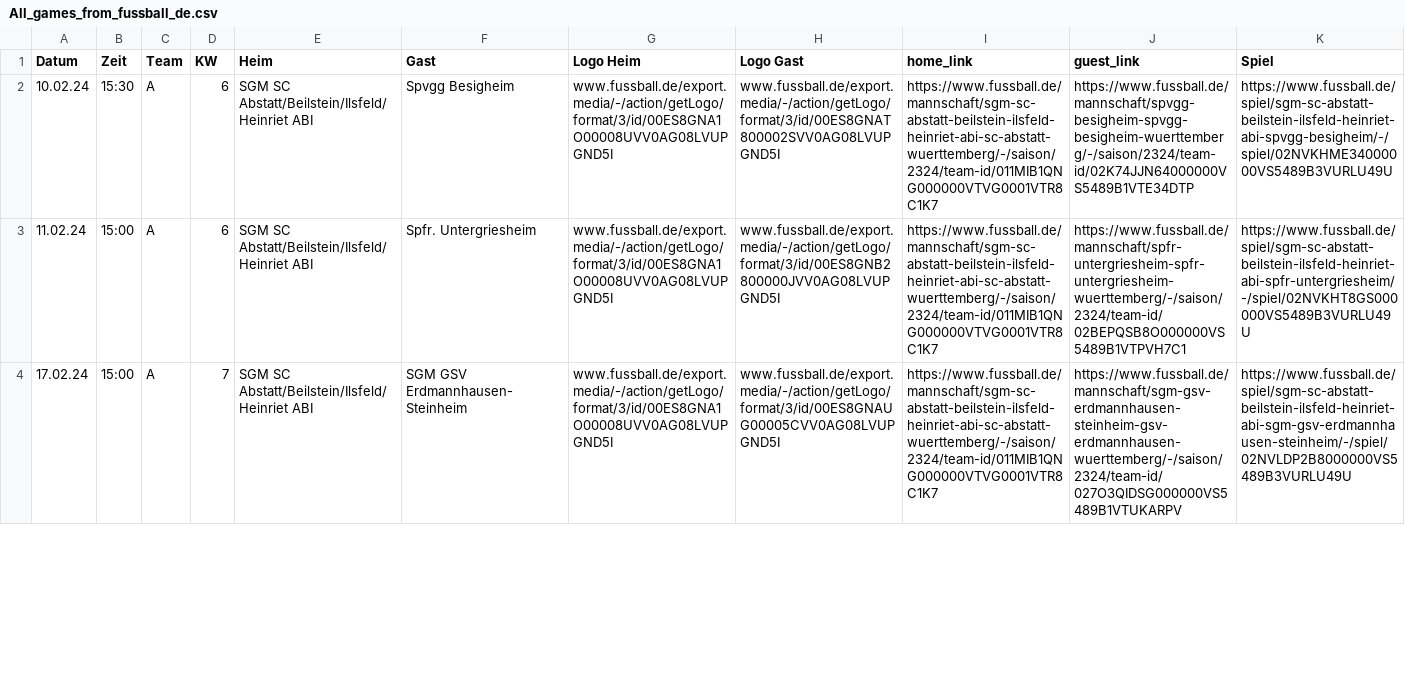
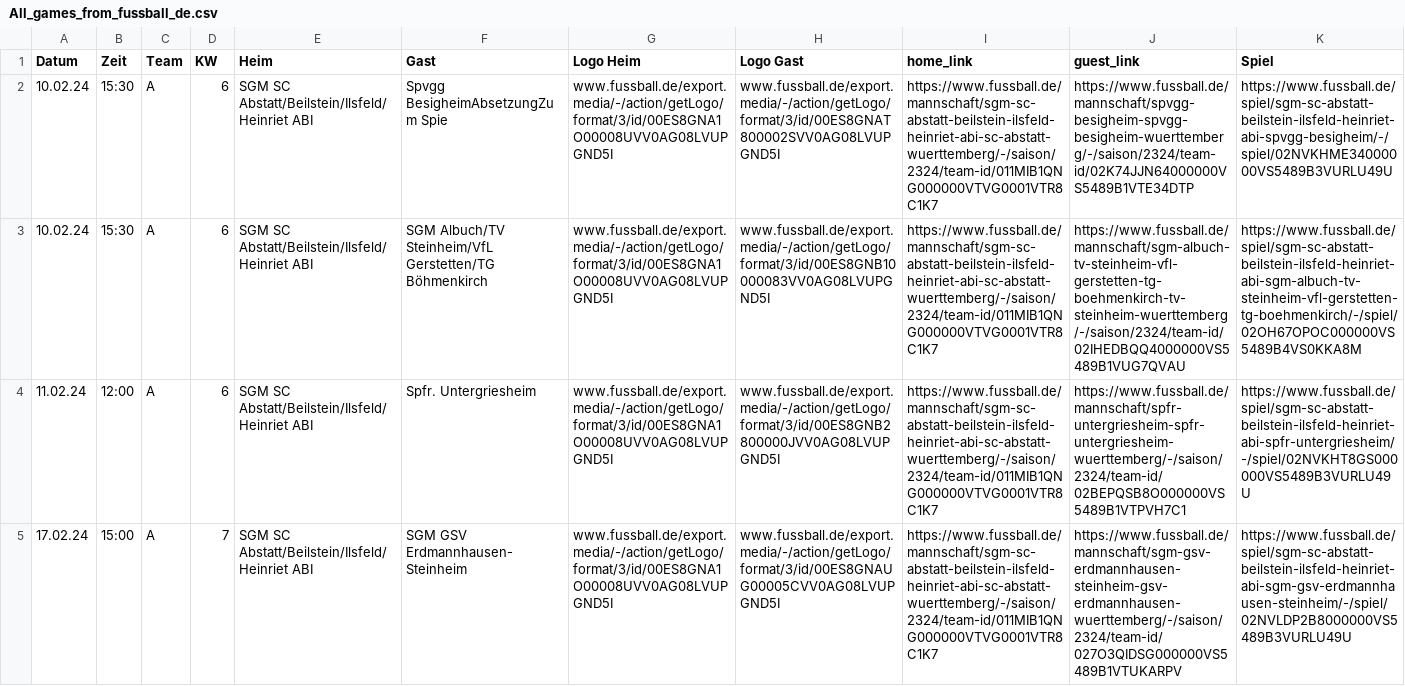
Before and after one commit to sgm-abi/ABI-Homepage, a CSV file: Skripte/All_games_from_fussball_de.csv, drawn as a sheet; only a part is shown; addresses are those after the commit; the diff covers the shown part only; the diff names each change by its address in the sheet, - before the commit and + after, or states it on an @@ line.

Commit message:
skript fuer fussball.de verbessert um auch zeilen mit nur Zeit einzulesen

```diff
--- a/Skripte/All_games_from_fussball_de.csv
+++ b/Skripte/All_games_from_fussball_de.csv
-F2 (Gast): Spvgg Besigheim
+F2 (Gast): Spvgg BesigheimAbsetzungZum Spie
+row 3: 10.02.24 | 15:30 | A | 6 | SGM SC Abstatt/Beilstein/Ilsfeld/Heinriet ABI | SGM Albuch/TV Steinheim/VfL Gerstetten/TG Böhmenkirch | www.fussball.de/export.media/-/action/getLogo/format/3/id/00ES8GNA1O00008UVV0AG08LVUPGND5I | www.fussball.de/export.media/-/action/getLogo/format/3/id/00ES8GNB10000083VV0AG08LVUPGND5I | https://www.fussball.de/mannschaft/sgm-sc-abstatt-beilstein-ilsfeld-heinriet-abi-sc-abstatt-wuerttemberg/-/saison/2324/team-id/011MIB1QNG000000VTVG0001VTR8C1K7 | https://www.fussball.de/mannschaft/sgm-albuch-tv-steinheim-vfl-gerstetten-tg-boehmenkirch-tv-steinheim-wuerttemberg/-/saison/2324/team-id/02IHEDBQQ4000000VS5489B1VUG7QVAU | https://www.fussball.de/spiel/sgm-sc-abstatt-beilstein-ilsfeld-heinriet-abi-sgm-albuch-tv-steinheim-vfl-gerstetten-tg-boehmenkirch/-/spiel/02OH67OPOC000000VS5489B4VS0KKA8M
-B4 (Zeit): 15:00
+B4 (Zeit): 12:00
```
Also changed, not shown: 3 added rows, 3 removed rows and 11 edited cells elsewhere in this file, Skripte/Spiele_Links.csv, 11 other files.
